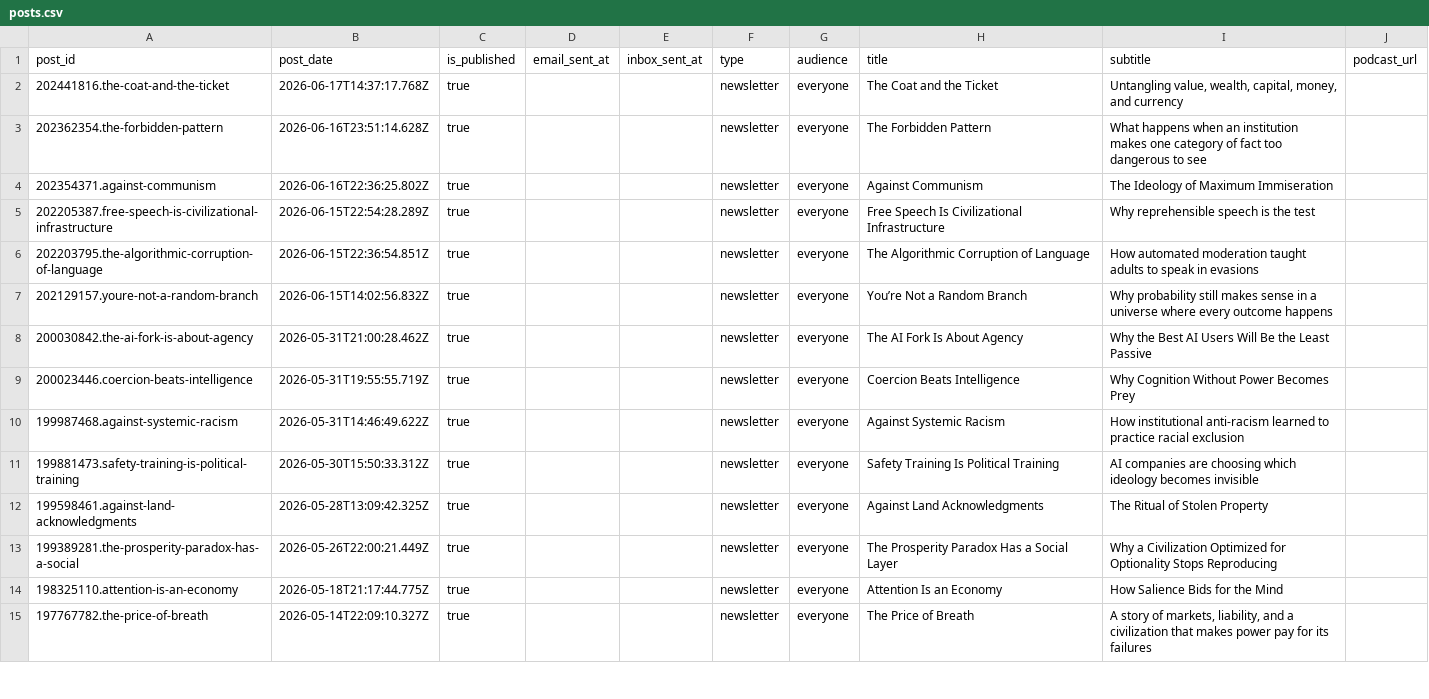
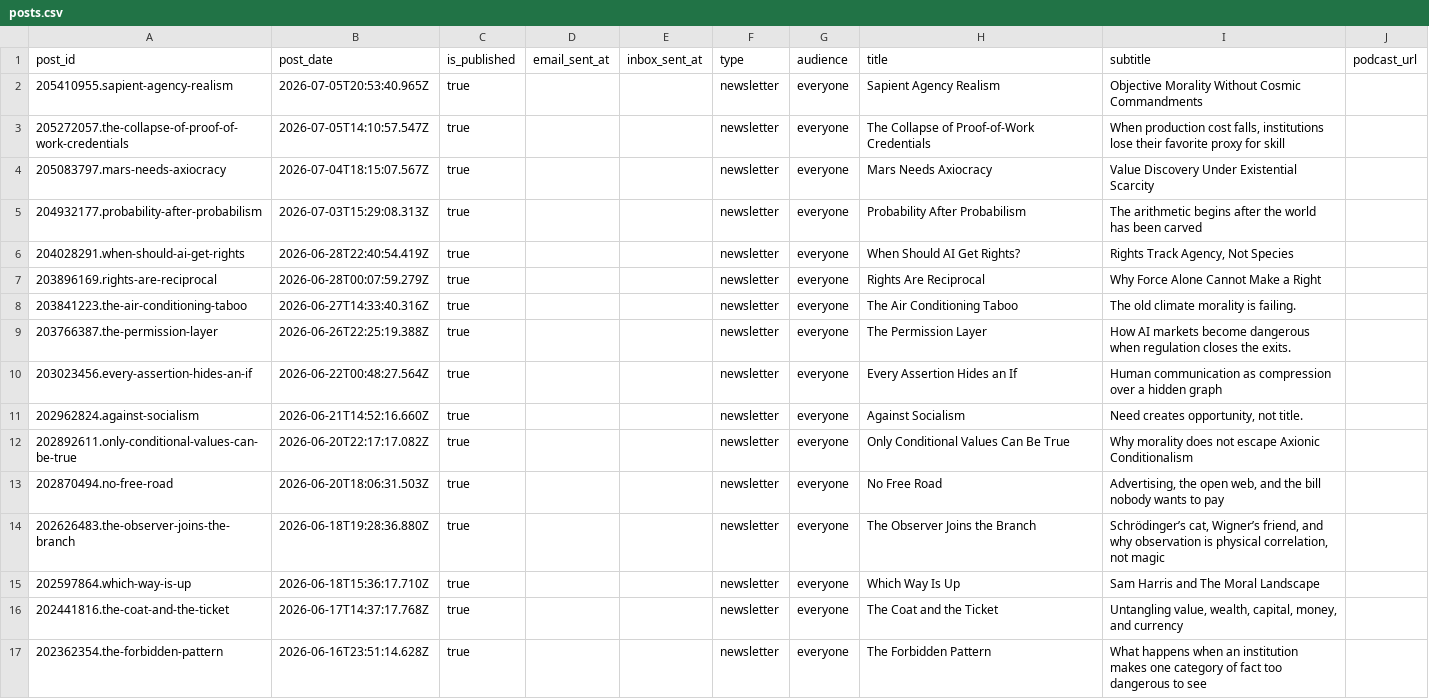
Before and after one commit to macterra/Axio, a CSV file: posts.csv, drawn as a sheet; only a part is shown; the shorter side is filled out with more unchanged rows.

```diff
--- a/posts.csv
+++ b/posts.csv
@@ -1,2 +1,16 @@
 post_id,post_date,is_published,email_sent_at,inbox_sent_at,type,audience,title,subtitle,podcast_url
+205410955.sapient-agency-realism,2026-07-05T20:53:40.965Z,true,,,newsletter,everyone,Sapient Agency Realism,Objective Morality Without Cosmic Commandments,
+205272057.the-collapse-of-proof-of-work-credentials,2026-07-05T14:10:57.547Z,true,,,newsletter,everyone,The Collapse of Proof-of-Work Credentials,"When production cost falls, institutions lose their favorite proxy for skill",
+205083797.mars-needs-axiocracy,2026-07-04T18:15:07.567Z,true,,,newsletter,everyone,Mars Needs Axiocracy,Value Discovery Under Existential Scarcity,
+204932177.probability-after-probabilism,2026-07-03T15:29:08.313Z,true,,,newsletter,everyone,Probability After Probabilism,The arithmetic begins after the world has been carved,
+204028291.when-should-ai-get-rights,2026-06-28T22:40:54.419Z,true,,,newsletter,everyone,When Should AI Get Rights?,"Rights Track Agency, Not Species",
+203896169.rights-are-reciprocal,2026-06-28T00:07:59.279Z,true,,,newsletter,everyone,Rights Are Reciprocal,Why Force Alone Cannot Make a Right,
+203841223.the-air-conditioning-taboo,2026-06-27T14:33:40.316Z,true,,,newsletter,everyone,The Air Conditioning Taboo,The old climate morality is failing.,
+203766387.the-permission-layer,2026-06-26T22:25:19.388Z,true,,,newsletter,everyone,The Permission Layer,How AI markets become dangerous when regulation closes the exits.,
+203023456.every-assertion-hides-an-if,2026-06-22T00:48:27.564Z,true,,,newsletter,everyone,Every Assertion Hides an If,Human communication as compression over a hidden graph,
+202962824.against-socialism,2026-06-21T14:52:16.660Z,true,,,newsletter,everyone,Against Socialism,"Need creates opportunity, not title.",
+202892611.only-conditional-values-can-be-true,2026-06-20T22:17:17.082Z,true,,,newsletter,everyone,Only Conditional Values Can Be True,Why morality does not escape Axionic Conditionalism,
+202870494.no-free-road,2026-06-20T18:06:31.503Z,true,,,newsletter,everyone,No Free Road,"Advertising, the open web, and the bill nobody wants to pay",
+202626483.the-observer-joins-the-branch,2026-06-18T19:28:36.880Z,true,,,newsletter,everyone,The Observer Joins the Branch,"Schrödinger’s cat, Wigner’s friend, and why observation is physical correlation, not magic",
+202597864.which-way-is-up,2026-06-18T15:36:17.710Z,true,,,newsletter,everyone,Which Way Is Up,Sam Harris and The Moral Landscape,
 202441816.the-coat-and-the-ticket,2026-06-17T14:37:17.768Z,true,,,newsletter,everyone,The Coat and the Ticket,"Untangling value, wealth, capital, money, and currency",
```
Also changed, not shown: 48 other files.
